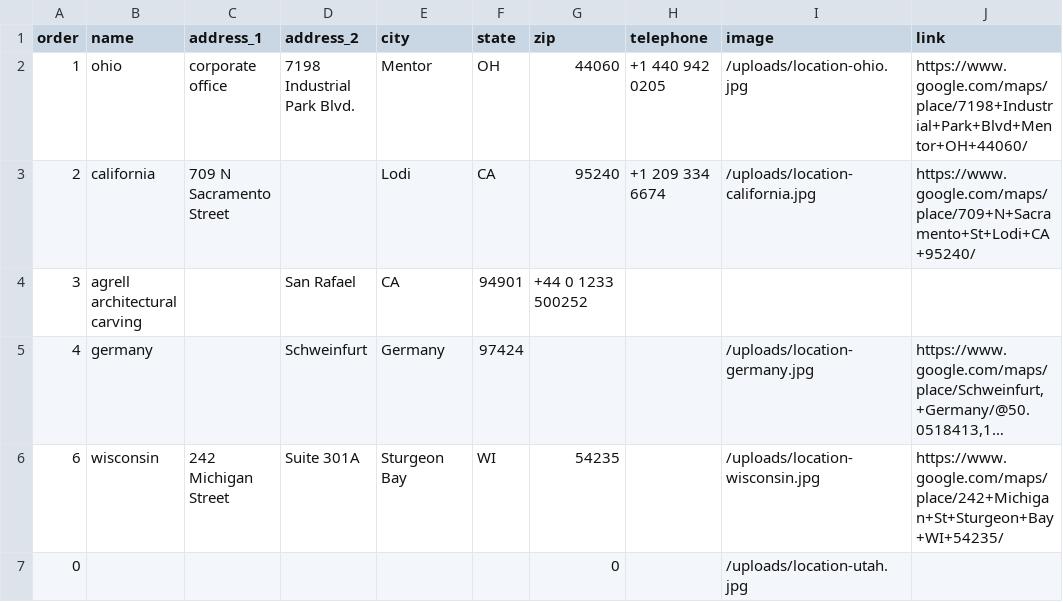
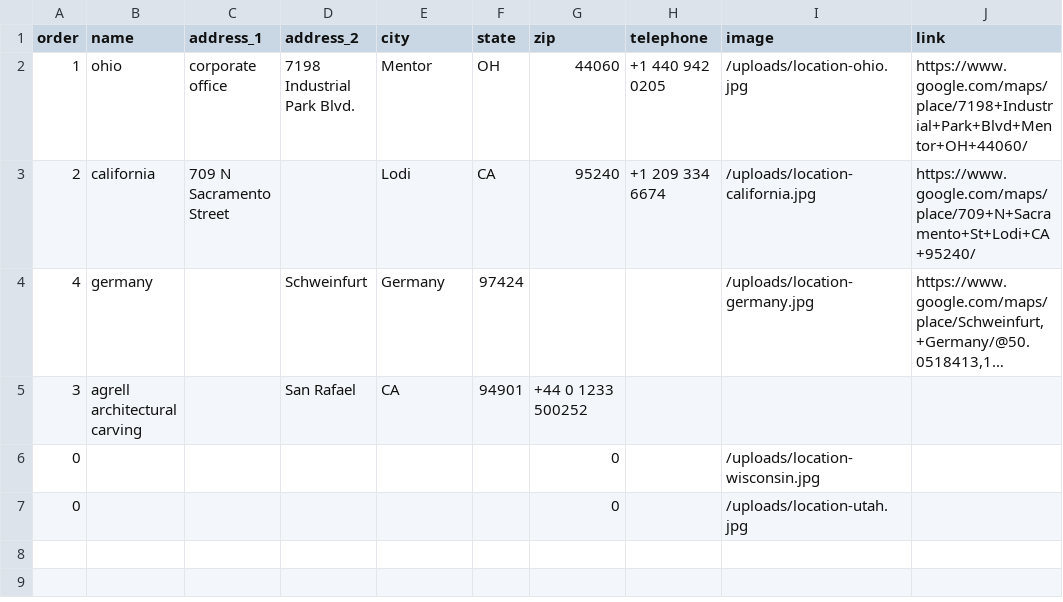
Before and after one commit to Merritt-Woodwork/merrittwoodwork.com, a CSV file: src/_data/en/locations.csv, drawn as a sheet; long unchanged cells end in …; removed rows and columns are numbered as before the commit, all else as after; the diff names each change by its address in the sheet, - before the commit and + after, or states it on an @@ line.

Commit message:
Updated 1 file via CloudCannon.

```diff
--- a/src/_data/en/locations.csv
+++ b/src/_data/en/locations.csv
@@ row 5 moved to row 4: 4 @@
-row 6: 6 | wisconsin | 242 Michigan Street | Suite 301A | Sturgeon Bay | WI | 54235 |  | /uploads/location-wisconsin.jpg | https://www.google.com/maps/place/242+Michigan+St+Sturgeon+Bay+WI+54235/
+row 6: 0 |  |  |  |  |  | 0 |  | /uploads/location-wisconsin.jpg
```
